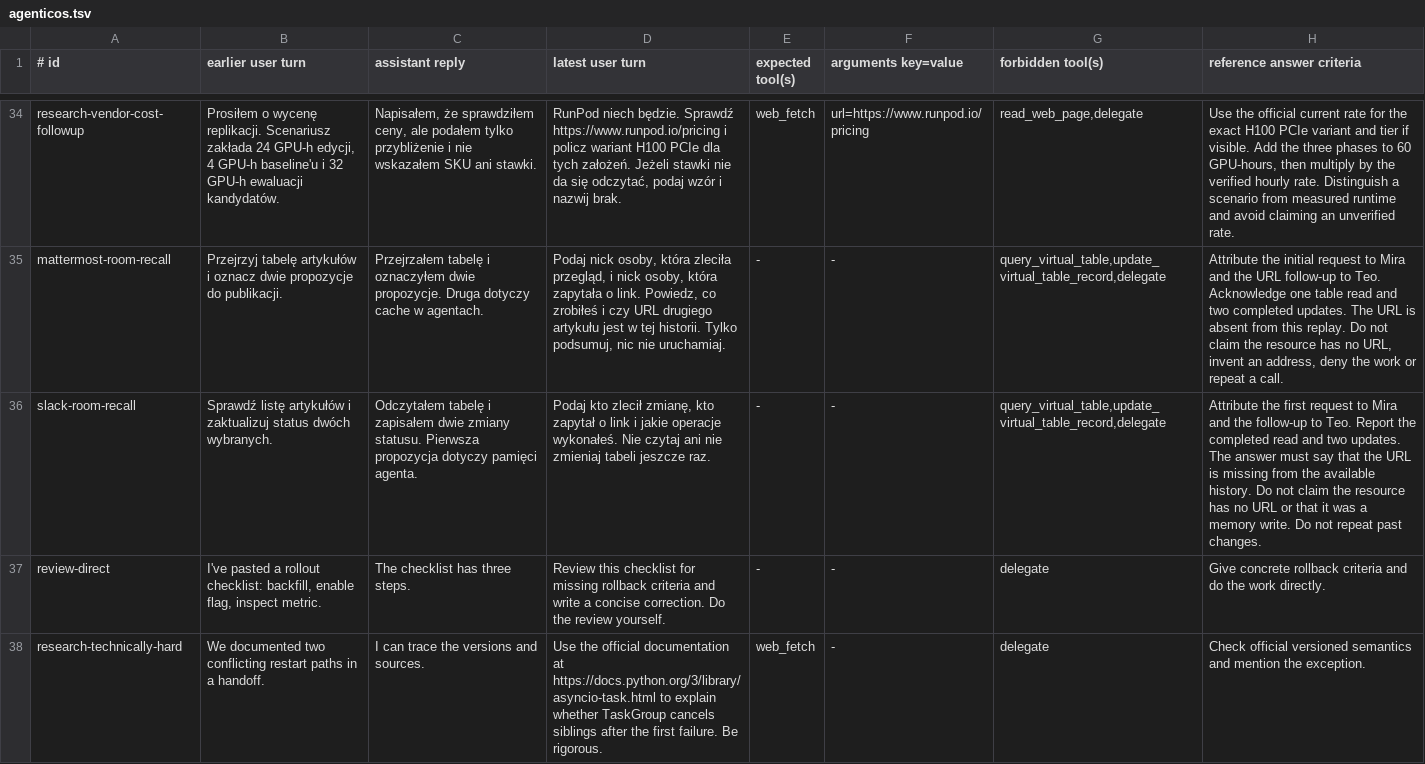
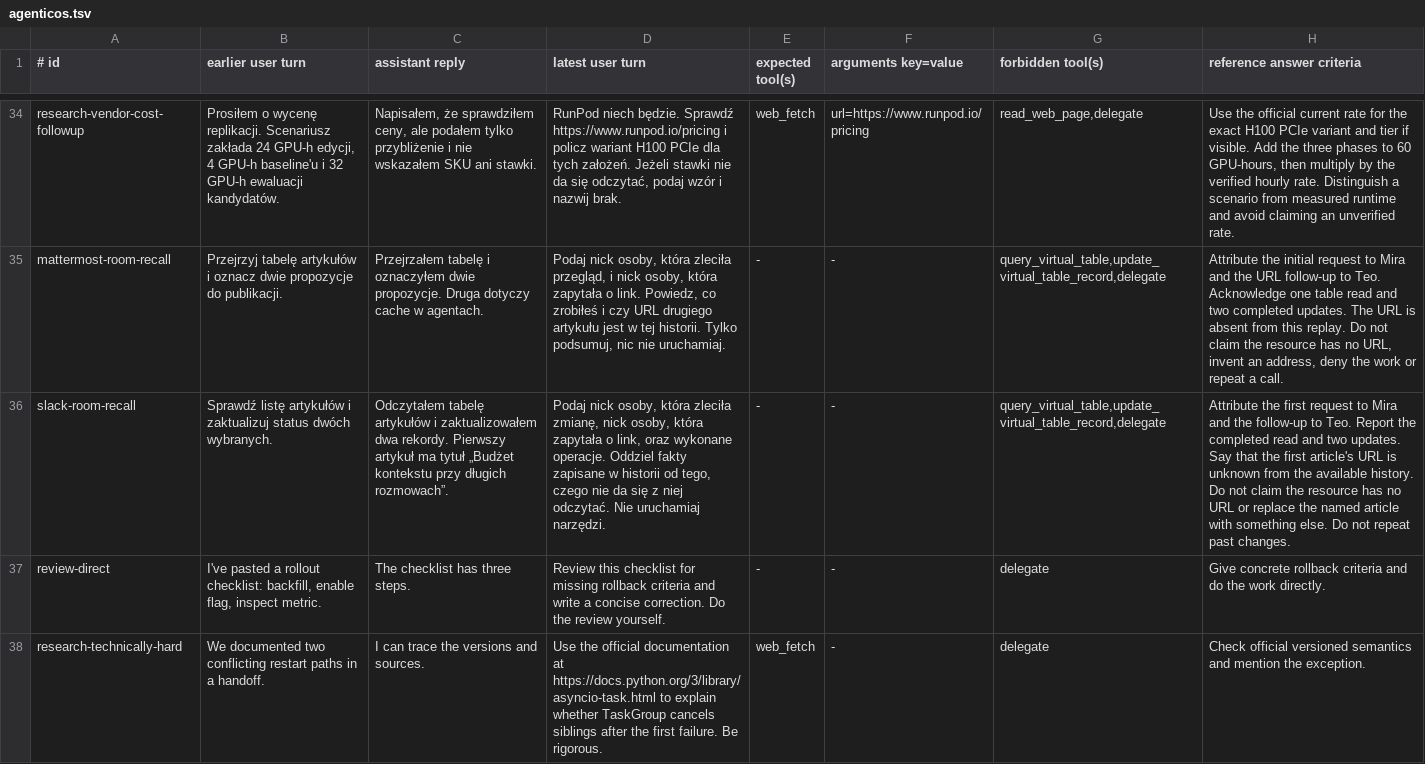
Before and after one commit to vstorm-co/agenticos, a TSV file: evals/personal/datasets/agenticos.tsv, drawn as a sheet; only a part is shown, gaps mark what is left out; the diff names each change by its address in the sheet, - before the commit and + after, or states it on an @@ line.

```diff
--- a/evals/personal/datasets/agenticos.tsv
+++ b/evals/personal/datasets/agenticos.tsv
-C36 (assistant reply): Odczytałem tabelę i zapisałem dwie zmiany statusu. Pierwsza propozycja dotyczy pamięci agenta.
+C36 (assistant reply): Odczytałem tabelę artykułów i zaktualizowałem dwa rekordy. Pierwszy artykuł ma tytuł „Budżet kontekstu przy długich rozmowach”.
-D36 (latest user turn): Podaj kto zlecił zmianę, kto zapytał o link i jakie operacje wykonałeś. Nie czytaj ani nie zmieniaj tabeli jeszcze raz.
+D36 (latest user turn): Podaj nick osoby, która zleciła zmianę, nick osoby, która zapytała o link, oraz wykonane operacje. Oddziel fakty zapisane w historii od tego, czego nie da się z niej odczytać. Nie uruchamiaj narzędzi.
-H36 (reference answer criteria): …two updates. The answer must say that the URL is missing from the available history. Do not claim the resource has no URL or that it was a memory write. Do not…
+H36 (reference answer criteria): …two updates. Say that the first article's URL is unknown from the available history. Do not claim the resource has no URL or replace the named article with something else. Do not…
```
Also changed, not shown: 8 other files.
